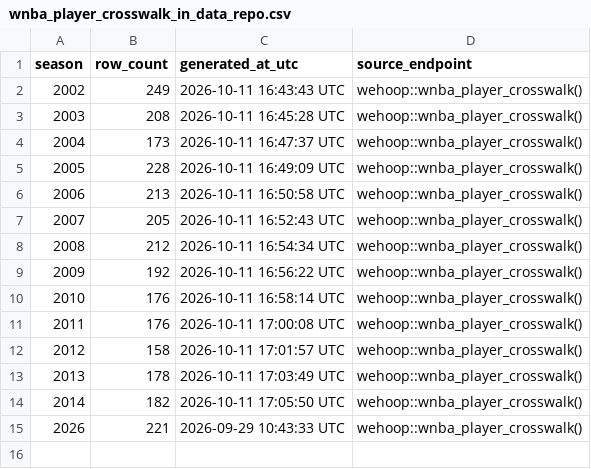
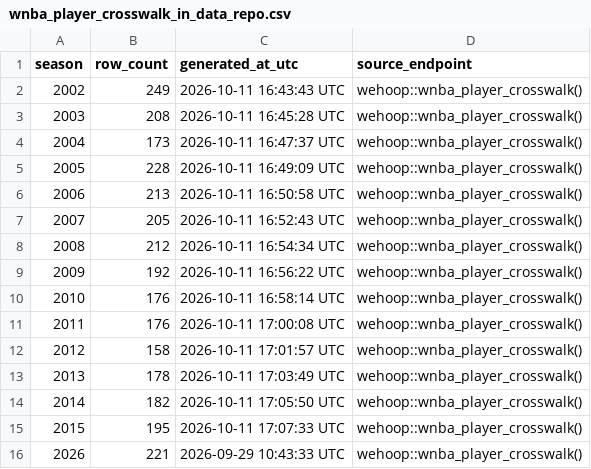
Before and after one commit to sportsdataverse/wehoop-wnba-data, a CSV file: wnba/crosswalk/wnba_player_crosswalk_in_data_repo.csv, drawn as a sheet.

```diff
--- a/wnba/crosswalk/wnba_player_crosswalk_in_data_repo.csv
+++ b/wnba/crosswalk/wnba_player_crosswalk_in_data_repo.csv
@@ -14,2 +14,3 @@ season,row_count,generated_at_utc,source_endpoint
 2014,182,2026-10-11 17:05:50 UTC,wehoop::wnba_player_crosswalk()
+2015,195,2026-10-11 17:07:33 UTC,wehoop::wnba_player_crosswalk()
 2026,221,2026-09-29 10:43:33 UTC,wehoop::wnba_player_crosswalk()
```
Also changed, not shown: wnba/crosswalk/wnba_schedule_crosswalk_in_data_repo.csv, wnba/crosswalk/wnba_team_crosswalk_in_data_repo.csv, 3 other files.
